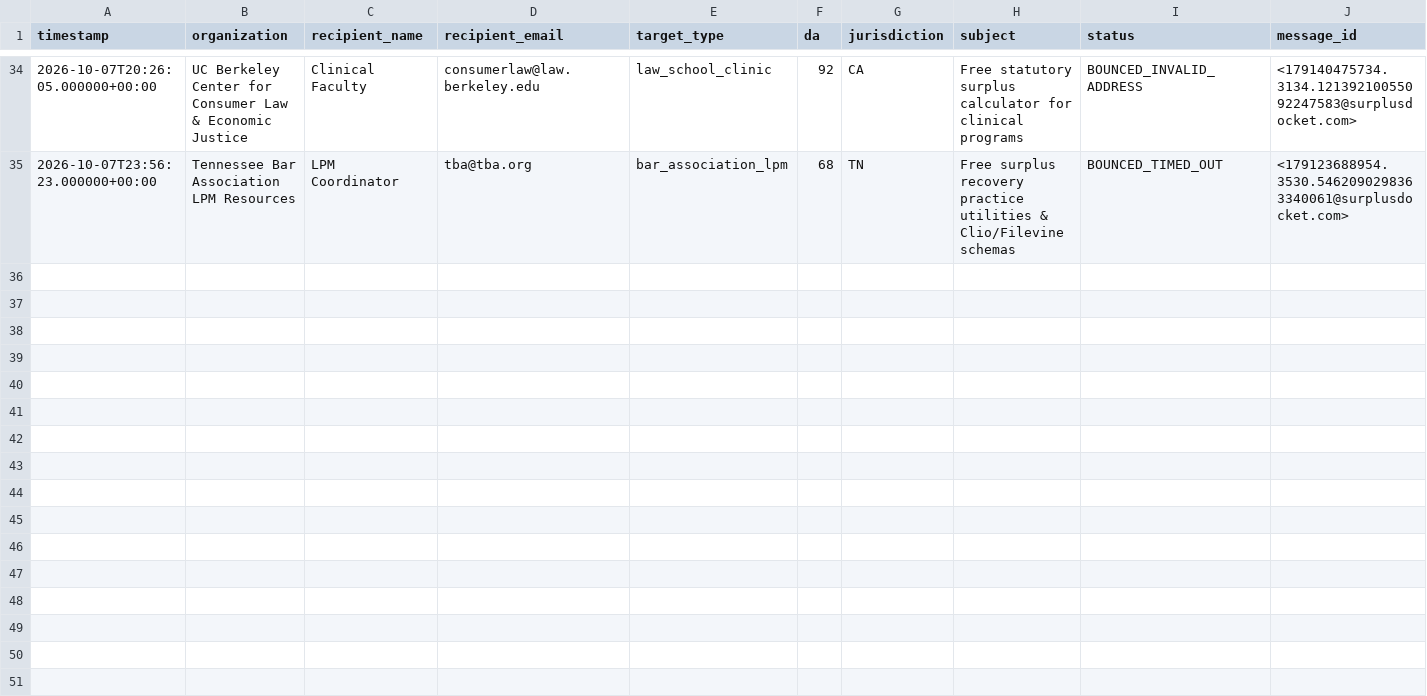
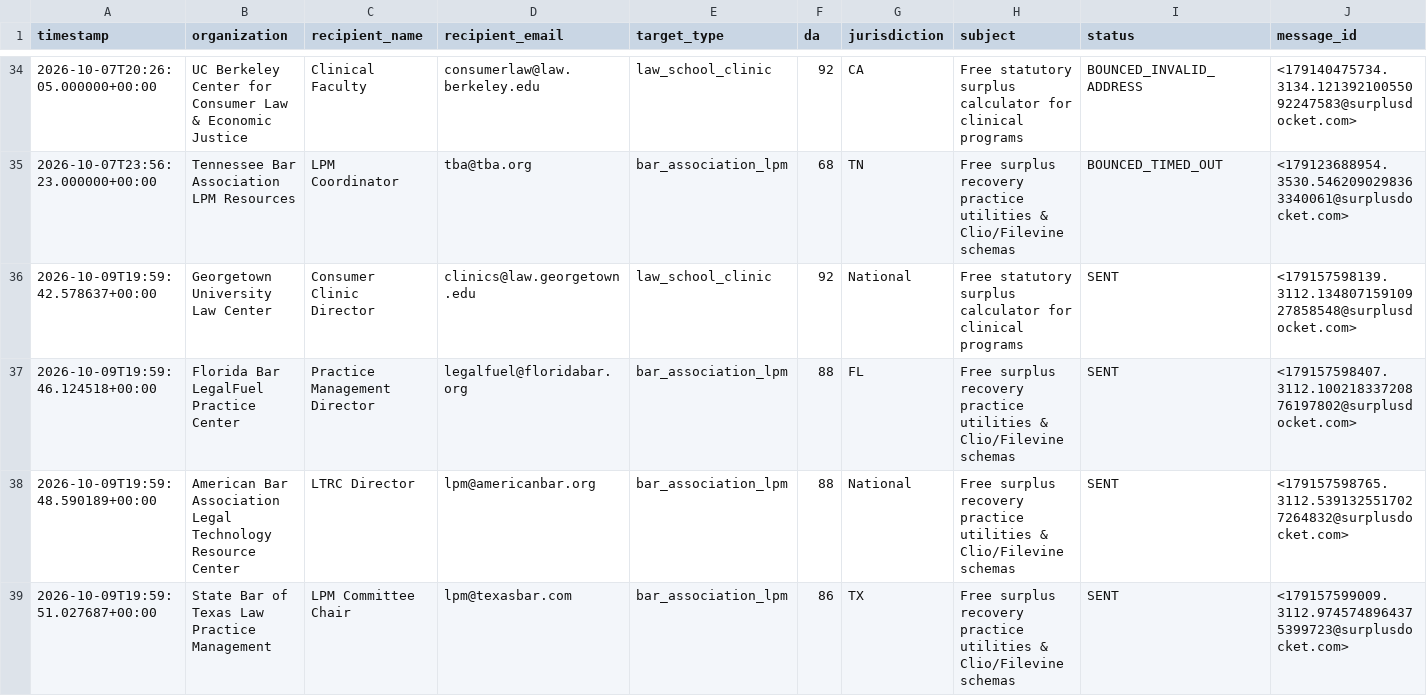
Before and after one commit to daveestaaqui/revenue-engine, a CSV file: marketing/link_building/tool_outreach_log.csv, drawn as a sheet; only a part is shown, gaps mark what is left out; rows hold the shown columns only; the diff names each change by its address in the sheet, - before the commit and + after, or states it on an @@ line.

Commit message:
chore(linkbuilding): autonomous directory submissions & tool outreach [skip ci]

```diff
--- a/marketing/link_building/tool_outreach_log.csv
+++ b/marketing/link_building/tool_outreach_log.csv
+row 36: 2026-10-09T19:59:42.578637+00:00 | Georgetown University Law Center | Consumer Clinic Director | clinics@law.georgetown.edu | law_school_clinic | 92 | National | Free statutory surplus calculator for clinical programs | SENT | <179157598139.3112.13480715910927858548@surplusdocket.com>
+row 37: 2026-10-09T19:59:46.124518+00:00 | Florida Bar LegalFuel Practice Center | Practice Management Director | legalfuel@floridabar.org | bar_association_lpm | 88 | FL | Free surplus recovery practice utilities & Clio/Filevine schemas | SENT | <179157598407.3112.10021833720876197802@surplusdocket.com>
+row 38: 2026-10-09T19:59:48.590189+00:00 | American Bar Association Legal Technology Resource Center | LTRC Director | lpm@americanbar.org | bar_association_lpm | 88 | National | Free surplus recovery practice utilities & Clio/Filevine schemas | SENT | <179157598765.3112.5391325517027264832@surplusdocket.com>
+row 39: 2026-10-09T19:59:51.027687+00:00 | State Bar of Texas Law Practice Management | LPM Committee Chair | lpm@texasbar.com | bar_association_lpm | 86 | TX | Free surplus recovery practice utilities & Clio/Filevine schemas | SENT | <179157599009.3112.9745748964375399723@surplusdocket.com>
```
Also changed, not shown: marketing/link_building/tool_outreach_targets.csv, 4 other files.
